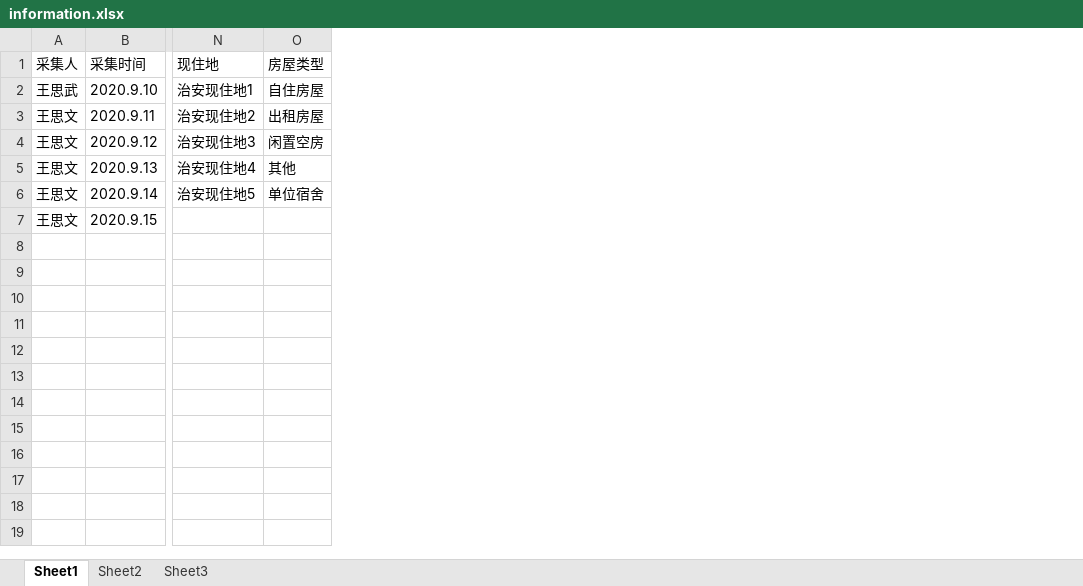
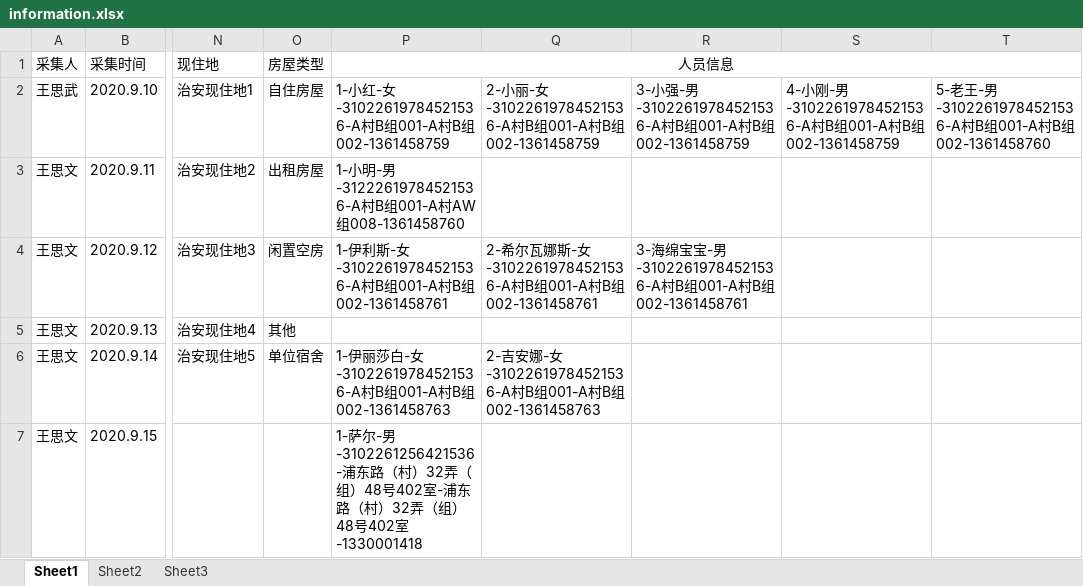
Before and after one commit to Taomercy/PythonLab, an Excel workbook: excel_code/siwen/information.xlsx, sheet Sheet1, drawn as a sheet; only a part is shown, gaps mark what is left out; values as stored, in another font and other column widths than the file's, no borders; the diff names each change by its address in the sheet, - before the commit and + after, or states it on an @@ line.

```diff
--- a/excel_code/siwen/information.xlsx (sheet Sheet1)
+++ b/excel_code/siwen/information.xlsx (sheet Sheet1)
+column P (人员信息), rows 2-7: 1-小红-女-31022619784521536-A村B组001-A村B组002-1361458759 | 1-小明-男-31222619784521536-A村B组001-A村AW组008-1361458760 | 1-伊利斯-女-31022619784521536-A村B组001-A村B组002-1361458761 |  | 1-伊丽莎白-女-31022619784521536-A村B组001-A村B组002-1361458763 | 1-萨尔-男-3102261256421536-浦东路（村）32弄（组）48号402室-浦东路（村）32弄（组）48号402室-1330001418
+column Q, rows 2-6: 2-小丽-女-31022619784521536-A村B组001-A村B组002-1361458759 |  | 2-希尔瓦娜斯-女-31022619784521536-A村B组001-A村B组002-1361458761 |  | 2-吉安娜-女-31022619784521536-A村B组001-A村B组002-1361458763
+column R, rows 2-4: 3-小强-男-31022619784521536-A村B组001-A村B组002-1361458759 |  | 3-海绵宝宝-男-31022619784521536-A村B组001-A村B组002-1361458761
+column S, row 2: 4-小刚-男-31022619784521536-A村B组001-A村B组002-1361458759
+column T, row 2: 5-老王-男-31022619784521536-A村B组001-A村B组002-1361458760
```
Also changed, not shown: 1 other file.
